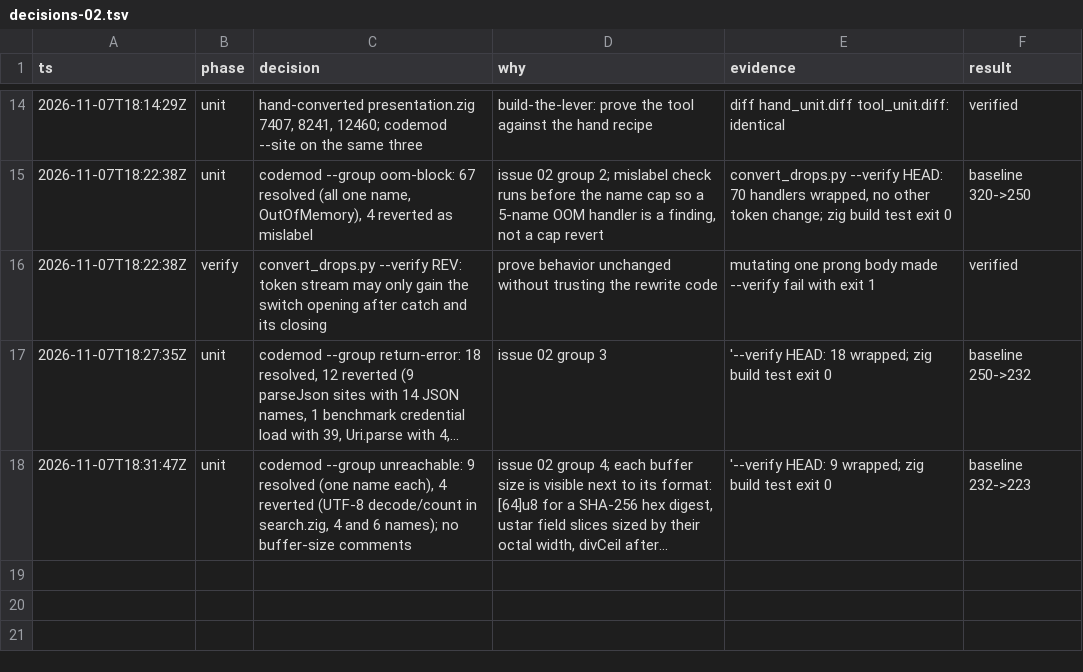
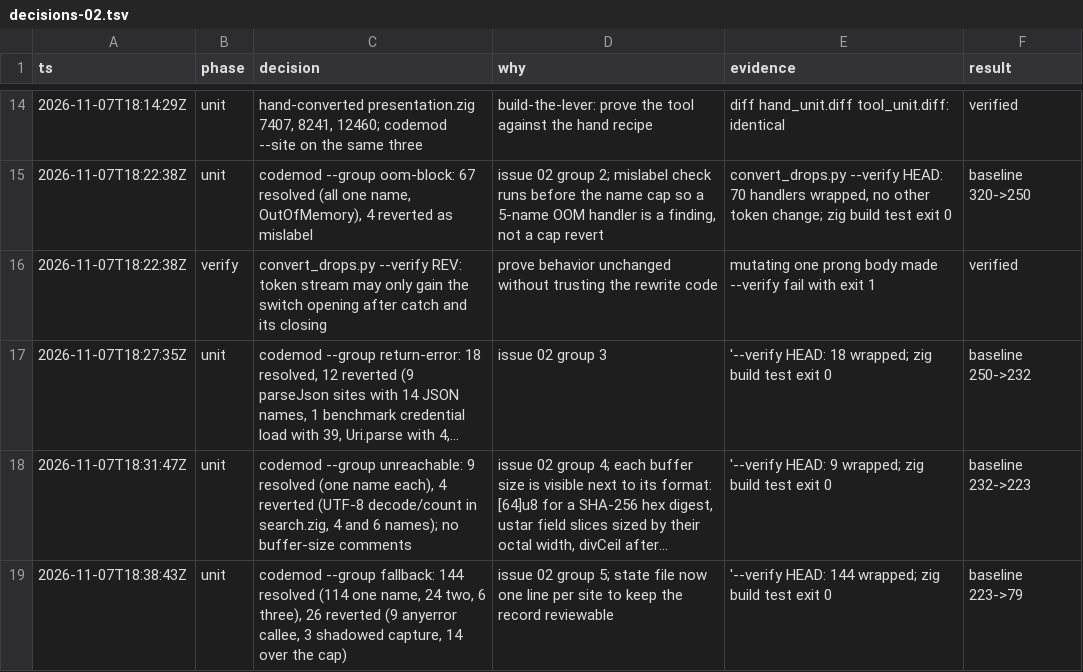
Before and after one commit to stefanvonderkrone/bbr, a TSV file: .scratch/error-handling-discipline/decisions-02.tsv, drawn as a sheet; only a part is shown, gaps mark what is left out; long unchanged cells end in …; the diff names each change by its address in the sheet, - before the commit and + after, or states it on an @@ line.

Commit message:
diagnostics: name the errors behind value and return fallbacks
The remaining uncaptured catch sites fell back to a value, returned
early, or ran a block: `catch ""`, `catch null`, `catch 1`,
`catch return`, `catch break :label`, and blocks that record a config
diagnostic or set an action error. convert_drops.py writes 144 of them
as a checked switch whose one prong runs the old handler. 114 name one
error, 24 name two, and 6 name three. Most are OutOfMemory for a status
or label string, InvalidCharacter and Overflow for parseInt, and
ValueTooLong or Utf8InvalidStartByte for bounded text and UTF-8 length
reads.

26 sites stay as drops. Nine call a function that returns anyerror. In
three, a nested catch would shadow the outer `err` capture. Fourteen
have four or more errors: config and URL parsers, auth file reads,
search UTF-8 counts, and a benchmark file read with 45.

convert_drops.json now keeps one line per site.

The baseline falls by 144, from 223 to 79.

```diff
--- a/.scratch/error-handling-discipline/decisions-02.tsv
+++ b/.scratch/error-handling-discipline/decisions-02.tsv
+row 19: 2026-11-07T18:38:43Z | unit | codemod --group fallback: 144 resolved (114 one name, 24 two, 6 three), 26 reverted (9 anyerror callee, 3 shadowed capture, 14 over the cap) | issue 02 group 5; state file now one line per site to keep the record reviewable | '--verify HEAD: 144 wrapped; zig build test exit 0 | baseline 223->79
```
Also changed, not shown: 25 other files.
